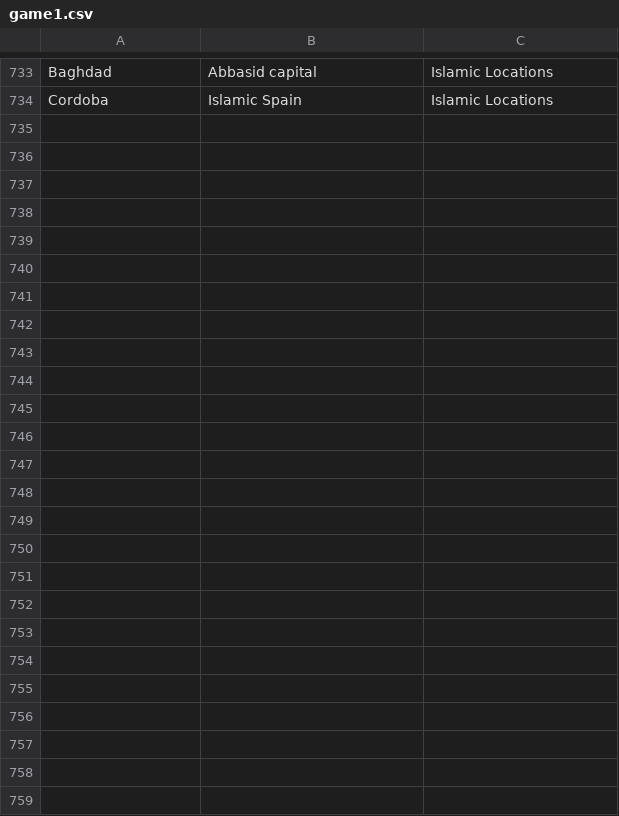
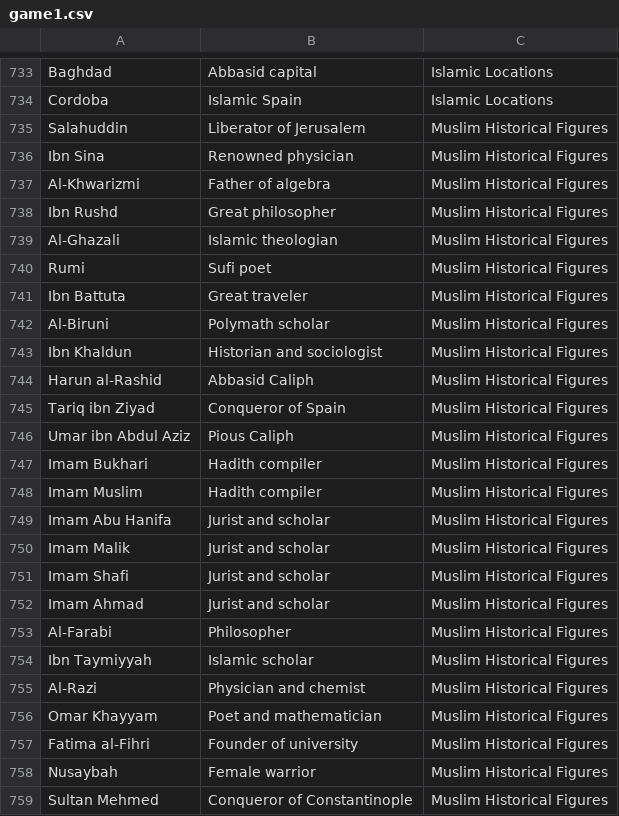
Before and after one commit to thehaseebshah/jorbox-app, a CSV file: public/data/game1.csv, drawn as a sheet; only a part is shown, gaps mark what is left out; the diff names each change by its address in the sheet, - before the commit and + after, or states it on an @@ line.

Commit message:
Add Muslim Historical Figures category with 25 notable scholars and leaders

```diff
--- a/public/data/game1.csv
+++ b/public/data/game1.csv
+row 735: Salahuddin | Liberator of Jerusalem | Muslim Historical Figures
+row 736: Ibn Sina | Renowned physician | Muslim Historical Figures
+row 737: Al-Khwarizmi | Father of algebra | Muslim Historical Figures
+row 738: Ibn Rushd | Great philosopher | Muslim Historical Figures
+row 739: Al-Ghazali | Islamic theologian | Muslim Historical Figures
+row 740: Rumi | Sufi poet | Muslim Historical Figures
+row 741: Ibn Battuta | Great traveler | Muslim Historical Figures
+row 742: Al-Biruni | Polymath scholar | Muslim Historical Figures
+row 743: Ibn Khaldun | Historian and sociologist | Muslim Historical Figures
+row 744: Harun al-Rashid | Abbasid Caliph | Muslim Historical Figures
+row 745: Tariq ibn Ziyad | Conqueror of Spain | Muslim Historical Figures
+row 746: Umar ibn Abdul Aziz | Pious Caliph | Muslim Historical Figures
+row 747: Imam Bukhari | Hadith compiler | Muslim Historical Figures
+row 748: Imam Muslim | Hadith compiler | Muslim Historical Figures
+row 749: Imam Abu Hanifa | Jurist and scholar | Muslim Historical Figures
+row 750: Imam Malik | Jurist and scholar | Muslim Historical Figures
+row 751: Imam Shafi | Jurist and scholar | Muslim Historical Figures
+row 752: Imam Ahmad | Jurist and scholar | Muslim Historical Figures
+row 753: Al-Farabi | Philosopher | Muslim Historical Figures
+row 754: Ibn Taymiyyah | Islamic scholar | Muslim Historical Figures
+row 755: Al-Razi | Physician and chemist | Muslim Historical Figures
+row 756: Omar Khayyam | Poet and mathematician | Muslim Historical Figures
+row 757: Fatima al-Fihri | Founder of university | Muslim Historical Figures
+row 758: Nusaybah | Female warrior | Muslim Historical Figures
+row 759: Sultan Mehmed | Conqueror of Constantinople | Muslim Historical Figures
```
